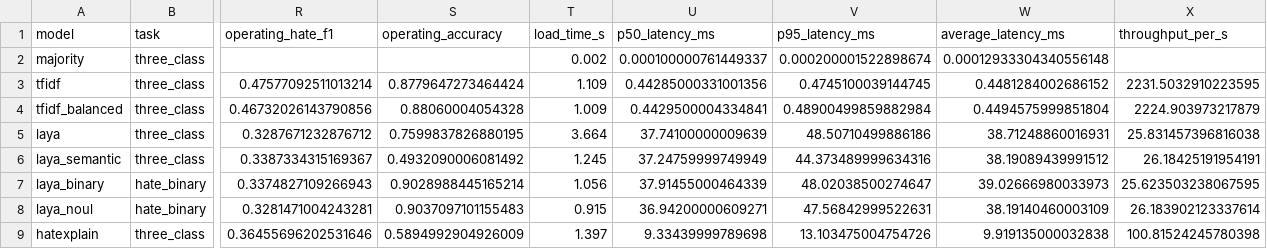
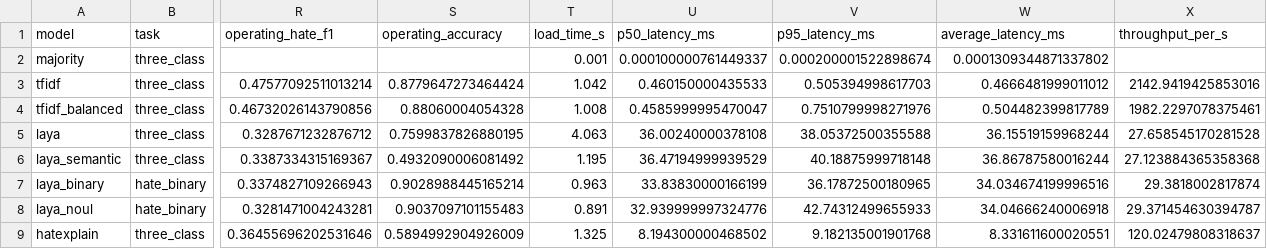
Before and after one commit to jasontiw/laya-hate-speech-benchmark, a CSV file: results/model_comparison.csv, drawn as a sheet; only a part is shown, gaps mark what is left out; the diff names each change by its address in the sheet, - before the commit and + after, or states it on an @@ line.

Commit message:
docs(calibration): report the recalibration result and the upstream no_grad bug

```diff
--- a/results/model_comparison.csv
+++ b/results/model_comparison.csv
-T2 (load_time_s): 0.002
+T2 (load_time_s): 0.001
-W2 (average_latency_ms): 0.00012933304340556148
+W2 (average_latency_ms): 0.0001309344871337802
-T3 (load_time_s): 1.109
+T3 (load_time_s): 1.042
-U3 (p50_latency_ms): 0.44285000331001356
+U3 (p50_latency_ms): 0.460150000435533
-V3 (p95_latency_ms): 0.4745100039144745
+V3 (p95_latency_ms): 0.505394998617703
-W3 (average_latency_ms): 0.4481284002686152
+W3 (average_latency_ms): 0.4666481999011012
-X3 (throughput_per_s): 2231.5032910223595
+X3 (throughput_per_s): 2142.9419425853016
-T4 (load_time_s): 1.009
+T4 (load_time_s): 1.008
-U4 (p50_latency_ms): 0.4429500004334841
+U4 (p50_latency_ms): 0.4585999995470047
-V4 (p95_latency_ms): 0.48900499859882984
+V4 (p95_latency_ms): 0.7510799998271976
-W4 (average_latency_ms): 0.4494575999851804
+W4 (average_latency_ms): 0.504482399817789
-X4 (throughput_per_s): 2224.903973217879
+X4 (throughput_per_s): 1982.2297078375461
-T5 (load_time_s): 3.664
+T5 (load_time_s): 4.063
-U5 (p50_latency_ms): 37.74100000009639
+U5 (p50_latency_ms): 36.00240000378108
-V5 (p95_latency_ms): 48.50710499886186
+V5 (p95_latency_ms): 38.05372500355588
-W5 (average_latency_ms): 38.71248860016931
+W5 (average_latency_ms): 36.15519159968244
-X5 (throughput_per_s): 25.831457396816038
+X5 (throughput_per_s): 27.658545170281528
-T6 (load_time_s): 1.245
+T6 (load_time_s): 1.195
-U6 (p50_latency_ms): 37.24759999749949
+U6 (p50_latency_ms): 36.47194999939529
-V6 (p95_latency_ms): 44.373489999634316
+V6 (p95_latency_ms): 40.18875999718148
-W6 (average_latency_ms): 38.19089439991512
+W6 (average_latency_ms): 36.86787580016244
-X6 (throughput_per_s): 26.18425191954191
+X6 (throughput_per_s): 27.123884365358368
-T7 (load_time_s): 1.056
+T7 (load_time_s): 0.963
-U7 (p50_latency_ms): 37.91455000464339
+U7 (p50_latency_ms): 33.83830000166199
-V7 (p95_latency_ms): 48.02038500274647
+V7 (p95_latency_ms): 36.17872500180965
-W7 (average_latency_ms): 39.02666980033973
+W7 (average_latency_ms): 34.034674199996516
-X7 (throughput_per_s): 25.623503238067595
+X7 (throughput_per_s): 29.3818002817874
-T8 (load_time_s): 0.915
+T8 (load_time_s): 0.891
-U8 (p50_latency_ms): 36.94200000609271
+U8 (p50_latency_ms): 32.939999997324776
-V8 (p95_latency_ms): 47.56842999522631
+V8 (p95_latency_ms): 42.74312499655933
-W8 (average_latency_ms): 38.19140460003109
+W8 (average_latency_ms): 34.04666240006918
-X8 (throughput_per_s): 26.183902123337614
+X8 (throughput_per_s): 29.371454630394787
-T9 (load_time_s): 1.397
+T9 (load_time_s): 1.325
-U9 (p50_latency_ms): 9.33439999789698
+U9 (p50_latency_ms): 8.194300000468502
-V9 (p95_latency_ms): 13.103475004754726
+V9 (p95_latency_ms): 9.182135001901768
-W9 (average_latency_ms): 9.919135000032838
+W9 (average_latency_ms): 8.331611600020551
-X9 (throughput_per_s): 100.81524245780398
+X9 (throughput_per_s): 120.02479808318637
```
Also changed, not shown: 8 other files.
